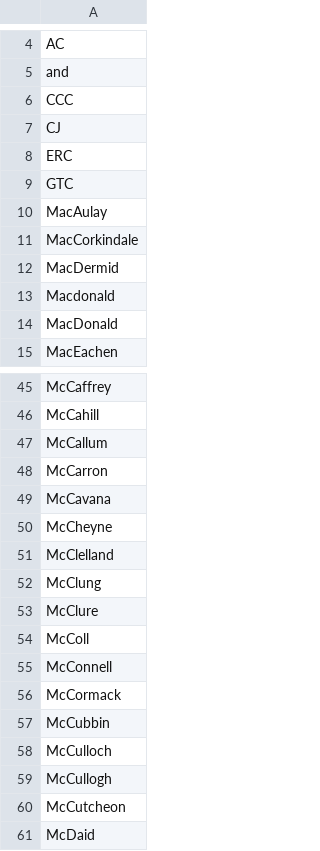
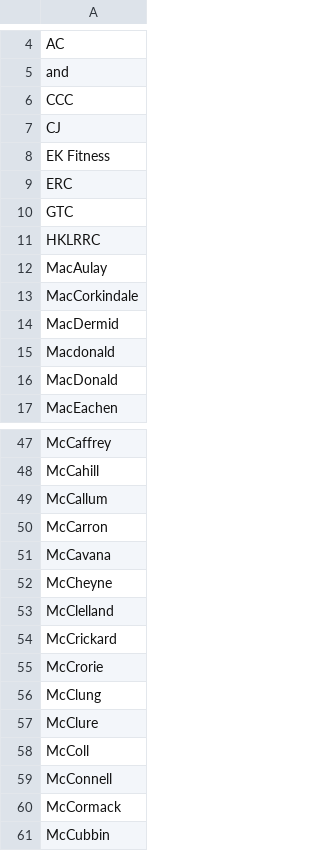
Before and after one commit to grahamkirby/race-timing, a CSV file: src/main/resources/configuration/capitalisation_stop_words.csv, drawn as a sheet; only a part is shown, gaps mark what is left out; the shorter side is filled out with more unchanged rows; the diff names each change by its address in the sheet, - before the commit and + after, or states it on an @@ line.

```diff
--- a/src/main/resources/configuration/capitalisation_stop_words.csv
+++ b/src/main/resources/configuration/capitalisation_stop_words.csv
+row 8: EK Fitness
+row 11: HKLRRC
+row 54: McCrickard
+row 55: McCrorie
```
Also changed, not shown: 49 other files.
